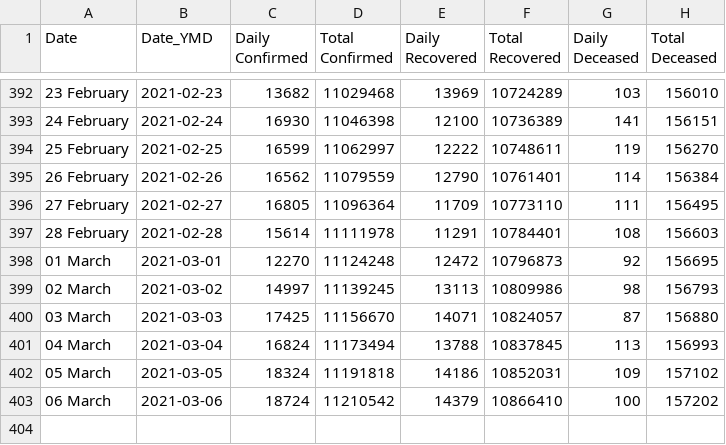
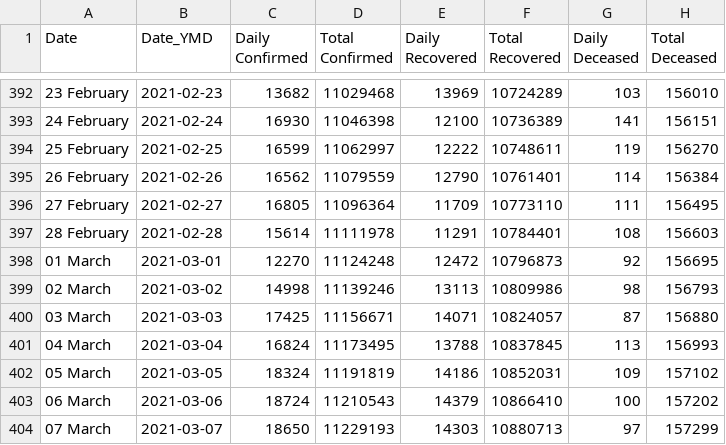
Before and after one commit to arya46/Covid-19-EDA, a CSV file: data/cases_ts.csv, drawn as a sheet; only a part is shown, gaps mark what is left out.

```diff
--- a/data/cases_ts.csv
+++ b/data/cases_ts.csv
@@ -398,6 +398,7 @@ Date,Date_YMD,Daily Confirmed,Total Confirmed,Daily Recovered,Total Recovered,Da
 01 March ,2021-03-01,12270,11124248,12472,10796873,92,156695
-02 March ,2021-03-02,14997,11139245,13113,10809986,98,156793
-03 March ,2021-03-03,17425,11156670,14071,10824057,87,156880
-04 March ,2021-03-04,16824,11173494,13788,10837845,113,156993
-05 March ,2021-03-05,18324,11191818,14186,10852031,109,157102
-06 March ,2021-03-06,18724,11210542,14379,10866410,100,157202
+02 March ,2021-03-02,14998,11139246,13113,10809986,98,156793
+03 March ,2021-03-03,17425,11156671,14071,10824057,87,156880
+04 March ,2021-03-04,16824,11173495,13788,10837845,113,156993
+05 March ,2021-03-05,18324,11191819,14186,10852031,109,157102
+06 March ,2021-03-06,18724,11210543,14379,10866410,100,157202
+07 March ,2021-03-07,18650,11229193,14303,10880713,97,157299
```
Also changed, not shown: data/covidIN_districtwise_current.csv, data/covidIN_state_wise.csv, 3 other files.
